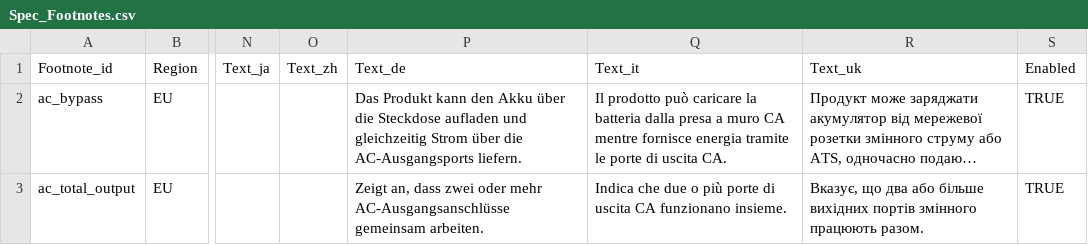
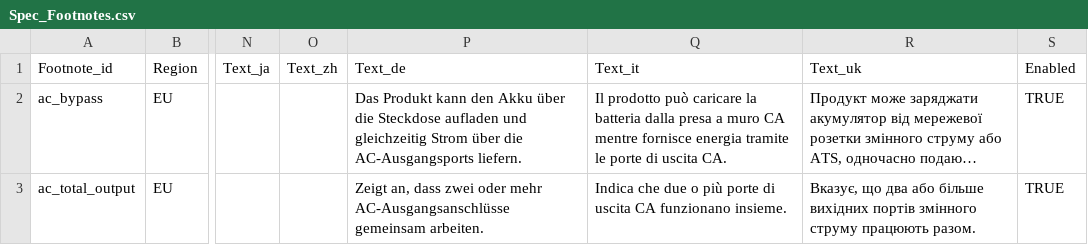
Before and after one commit to Bingboom/auto-manual, a CSV file: manual_sources/JE-1000H/EU/en/2.0/phase2/Spec_Footnotes.csv, drawn as a sheet; only a part is shown, gaps mark what is left out; long unchanged cells end in …; the diff names each change by its address in the sheet, - before the commit and + after, or states it on an @@ line.

```diff
--- a/manual_sources/JE-1000H/EU/en/2.0/phase2/Spec_Footnotes.csv
+++ b/manual_sources/JE-1000H/EU/en/2.0/phase2/Spec_Footnotes.csv
-R3 (Text_uk): …портів змінного працюють разом.
+R3 (Text_uk): …портів змінного струму працюють разом.
```
Also changed, not shown: manual_sources/JE-3000C/EU/en/2.0/phase2/Spec_Footnotes.csv, 10 other files.
